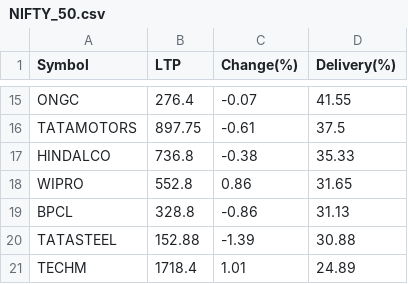
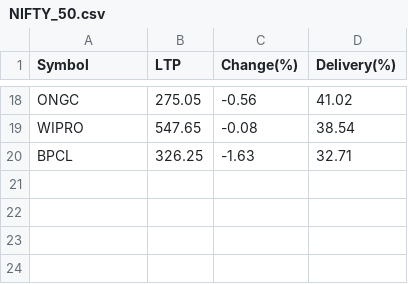
Before and after one commit to P0W/nse_indices, a CSV file: data/delivery_top_25/NIFTY_50.csv, drawn as a sheet; only a part is shown, gaps mark what is left out; removed rows and columns are numbered as before the commit, all else as after; the diff covers the shown part only; the diff names each change by its address in the sheet, - before the commit and + after, or states it on an @@ line.

```diff
--- a/data/delivery_top_25/NIFTY_50.csv
+++ b/data/delivery_top_25/NIFTY_50.csv
-B18 (LTP): 276.4
+B18 (LTP): 275.05
-C18 (Change(%)): -0.07
+C18 (Change(%)): -0.56
-D18 (Delivery(%)): 41.55
+D18 (Delivery(%)): 41.02
-row 16: TATAMOTORS | 897.75 | -0.61 | 37.5
-row 17: HINDALCO | 736.8 | -0.38 | 35.33
-B19 (LTP): 552.8
+B19 (LTP): 547.65
-C19 (Change(%)): 0.86
+C19 (Change(%)): -0.08
-D19 (Delivery(%)): 31.65
+D19 (Delivery(%)): 38.54
-B20 (LTP): 328.8
+B20 (LTP): 326.25
-C20 (Change(%)): -0.86
+C20 (Change(%)): -1.63
-D20 (Delivery(%)): 31.13
+D20 (Delivery(%)): 32.71
-row 20: TATASTEEL | 152.88 | -1.39 | 30.88
-row 21: TECHM | 1718.4 | 1.01 | 24.89
```
Also changed, not shown: 11 added rows, 8 removed rows and 15 edited cells elsewhere in this file, data/delivery_top_25/ETF.csv, data/delivery_top_25/NIFTY_200.csv, 1 other file.
